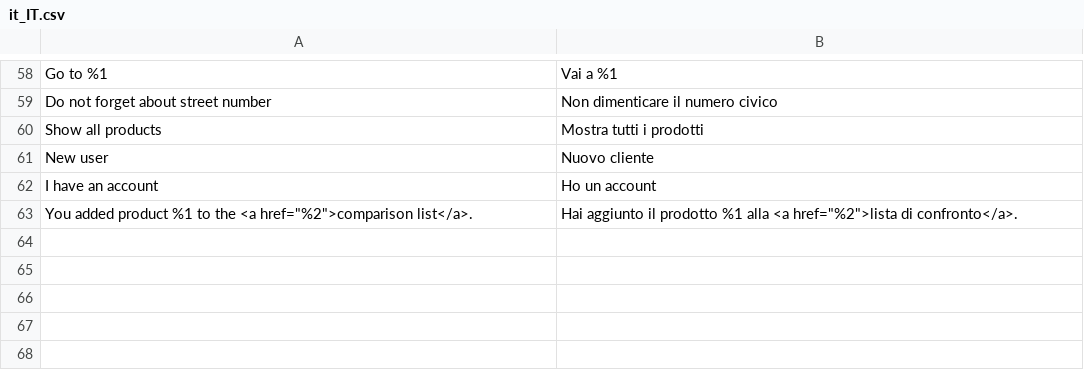
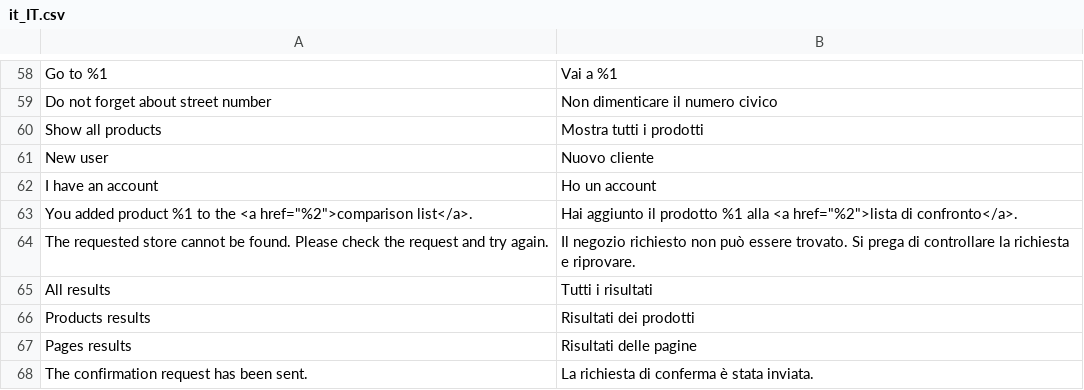
Before and after one commit to magesuite/theme-creativeshop, a CSV file: src/i18n/it_IT.csv, drawn as a sheet; only a part is shown, gaps mark what is left out; the diff names each change by its address in the sheet, - before the commit and + after, or states it on an @@ line.

```diff
--- a/src/i18n/it_IT.csv
+++ b/src/i18n/it_IT.csv
+row 64: The requested store cannot be found. Please check the request and try again. | Il negozio richiesto non può essere trovato. Si prega di controllare la richiesta e riprovare.
+row 65: All results | Tutti i risultati
+row 66: Products results | Risultati dei prodotti
+row 67: Pages results | Risultati delle pagine
+row 68: The confirmation request has been sent. | La richiesta di conferma è stata inviata.
```
Also changed, not shown: src/i18n/de_CH.csv, src/i18n/de_DE.csv, 4 other files.
